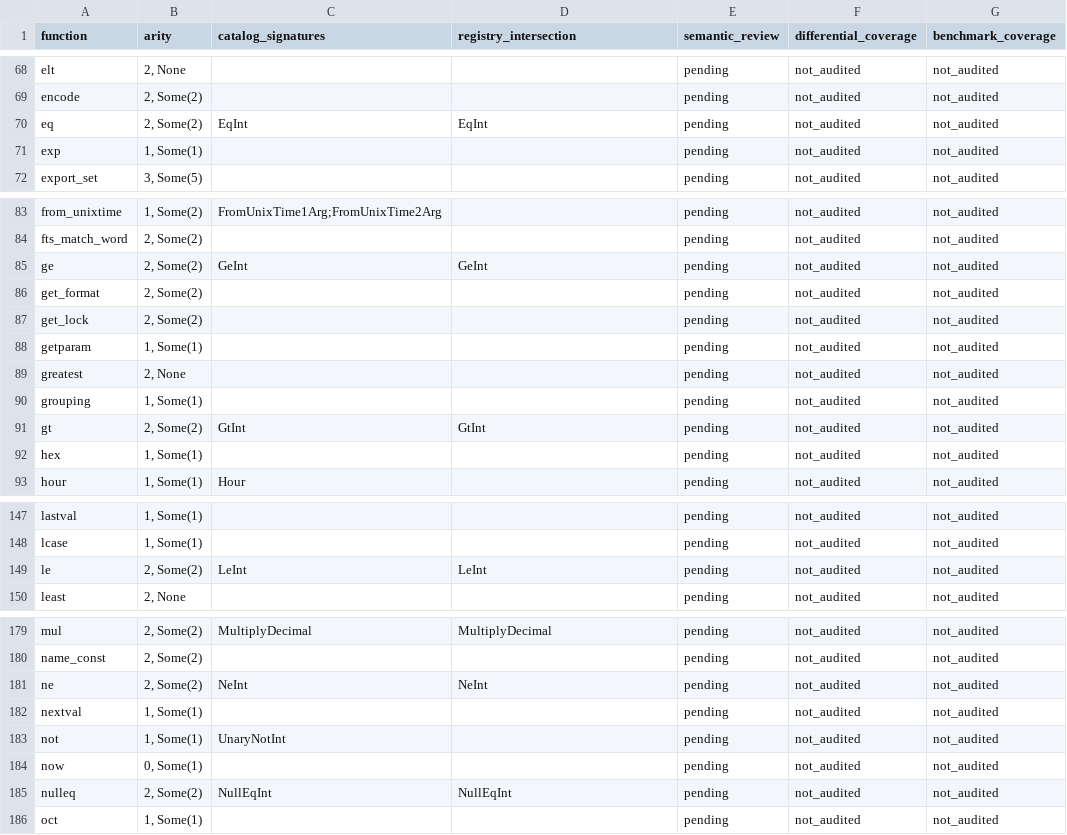
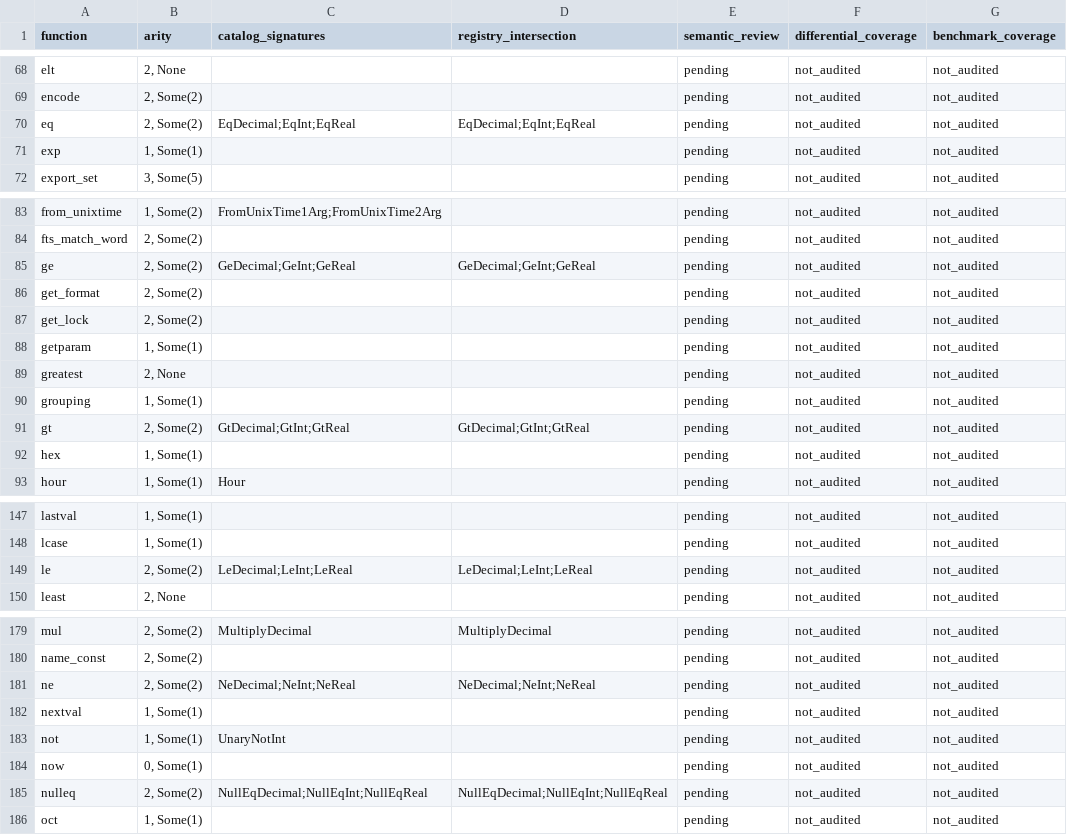
Before and after one commit to YangKeao/tidb, a CSV file: docs/expression-unification/evidence/function-inventory.csv, drawn as a sheet; only a part is shown, gaps mark what is left out; the diff covers the shown part only.

```diff
--- a/docs/expression-unification/evidence/function-inventory.csv
+++ b/docs/expression-unification/evidence/function-inventory.csv
@@ -69,3 +69,3 @@ elt,"2, None",,,pending,not_audited,not_audited
 encode,"2, Some(2)",,,pending,not_audited,not_audited
-eq,"2, Some(2)",EqInt,EqInt,pending,not_audited,not_audited
+eq,"2, Some(2)",EqDecimal;EqInt;EqReal,EqDecimal;EqInt;EqReal,pending,not_audited,not_audited
 exp,"1, Some(1)",,,pending,not_audited,not_audited
@@ -84,3 +84,3 @@ from_unixtime,"1, Some(2)",FromUnixTime1Arg;FromUnixTime2Arg,,pending,not_audite
 fts_match_word,"2, Some(2)",,,pending,not_audited,not_audited
-ge,"2, Some(2)",GeInt,GeInt,pending,not_audited,not_audited
+ge,"2, Some(2)",GeDecimal;GeInt;GeReal,GeDecimal;GeInt;GeReal,pending,not_audited,not_audited
 get_format,"2, Some(2)",,,pending,not_audited,not_audited
@@ -90,3 +90,3 @@ greatest,"2, None",,,pending,not_audited,not_audited
 grouping,"1, Some(1)",,,pending,not_audited,not_audited
-gt,"2, Some(2)",GtInt,GtInt,pending,not_audited,not_audited
+gt,"2, Some(2)",GtDecimal;GtInt;GtReal,GtDecimal;GtInt;GtReal,pending,not_audited,not_audited
 hex,"1, Some(1)",,,pending,not_audited,not_audited
@@ -148,3 +148,3 @@ lastval,"1, Some(1)",,,pending,not_audited,not_audited
 lcase,"1, Some(1)",,,pending,not_audited,not_audited
-le,"2, Some(2)",LeInt,LeInt,pending,not_audited,not_audited
+le,"2, Some(2)",LeDecimal;LeInt;LeReal,LeDecimal;LeInt;LeReal,pending,not_audited,not_audited
 least,"2, None",,,pending,not_audited,not_audited
@@ -180,3 +180,3 @@ mul,"2, Some(2)",MultiplyDecimal,MultiplyDecimal,pending,not_audited,not_audited
 name_const,"2, Some(2)",,,pending,not_audited,not_audited
-ne,"2, Some(2)",NeInt,NeInt,pending,not_audited,not_audited
+ne,"2, Some(2)",NeDecimal;NeInt;NeReal,NeDecimal;NeInt;NeReal,pending,not_audited,not_audited
 nextval,"1, Some(1)",,,pending,not_audited,not_audited
@@ -184,3 +184,3 @@ not,"1, Some(1)",UnaryNotInt,,pending,not_audited,not_audited
 now,"0, Some(1)",,,pending,not_audited,not_audited
-nulleq,"2, Some(2)",NullEqInt,NullEqInt,pending,not_audited,not_audited
+nulleq,"2, Some(2)",NullEqDecimal;NullEqInt;NullEqReal,NullEqDecimal;NullEqInt;NullEqReal,pending,not_audited,not_audited
 oct,"1, Some(1)",,,pending,not_audited,not_audited
```
Also changed, not shown: 2 edited cells elsewhere in this file, docs/expression-unification/evidence/signature-inventory.csv, 40 other files.
